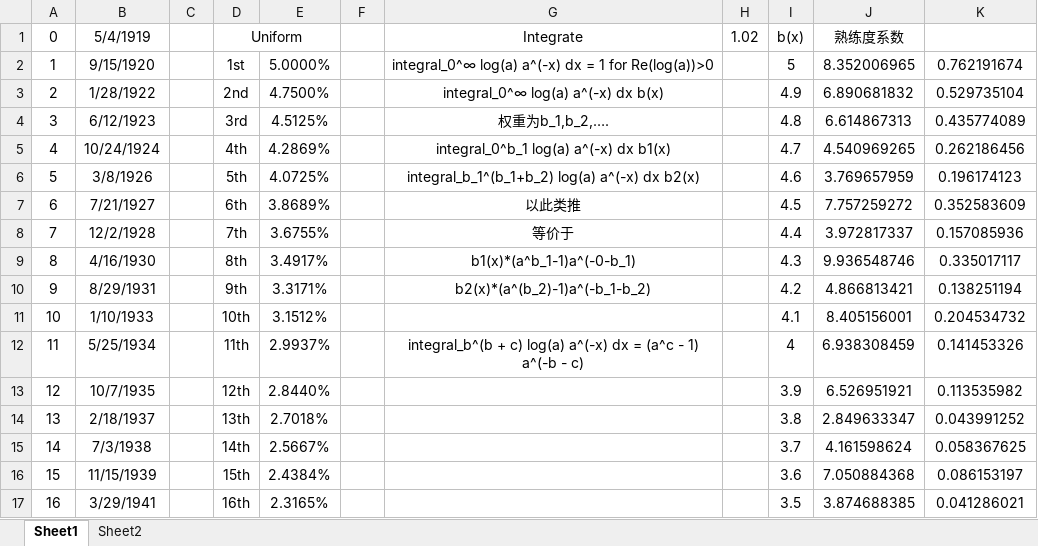
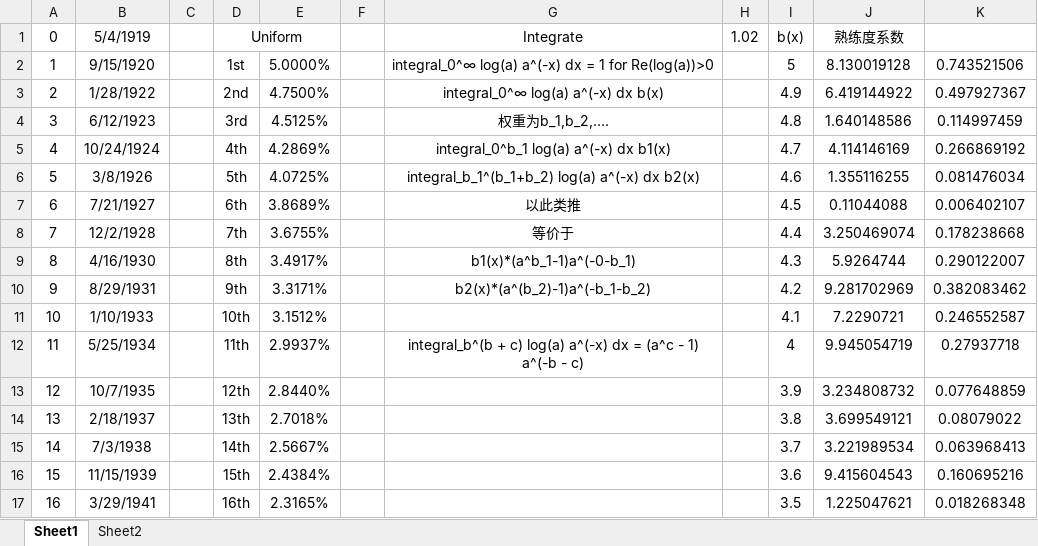
Before and after one commit to ibicdlcod/GuoMuoRuoProject, an Excel workbook: doc/Tech level.xlsx, sheet Sheet1, drawn as a sheet; only a part is shown; values as stored, in another font and other column widths than the file's, no borders; the diff covers the shown part only; the diff names each change by its address in the sheet, - before the commit and + after, or states it on an @@ line.

```diff
--- a/doc/Tech level.xlsx (sheet Sheet1)
+++ b/doc/Tech level.xlsx (sheet Sheet1)
-J2: 8.352006965
+J2: 8.130019128
-K2: 0.762191674
+K2: 0.743521506
-J3: 6.890681832
+J3: 6.419144922
-K3: 0.529735104
+K3: 0.497927367
-J4: 6.614867313
+J4: 1.640148586
-K4: 0.435774089
+K4: 0.114997459
-J5: 4.540969265
+J5: 4.114146169
-K5: 0.262186456
+K5: 0.266869192
-J6: 3.769657959
+J6: 1.355116255
-K6: 0.196174123
+K6: 0.081476034
-J7: 7.757259272
+J7: 0.11044088
-K7: 0.352583609
+K7: 0.006402107
-J8: 3.972817337
+J8: 3.250469074
-K8: 0.157085936
+K8: 0.178238668
-J9: 9.936548746
+J9: 5.9264744
-K9: 0.335017117
+K9: 0.290122007
-J10: 4.866813421
+J10: 9.281702969
-K10: 0.138251194
+K10: 0.382083462
-J11: 8.405156001
+J11: 7.2290721
-K11: 0.204534732
+K11: 0.246552587
-J12: 6.938308459
+J12: 9.945054719
-K12: 0.141453326
+K12: 0.27937718
-J13: 6.526951921
+J13: 3.234808732
-K13: 0.113535982
+K13: 0.077648859
-J14: 2.849633347
+J14: 3.699549121
-K14: 0.043991252
+K14: 0.08079022
-J15: 4.161598624
+J15: 3.221989534
-K15: 0.058367625
+K15: 0.063968413
-J16: 7.050884368
+J16: 9.415604543
-K16: 0.086153197
+K16: 0.160695216
-J17: 3.874688385
+J17: 1.225047621
-K17: 0.041286021
+K17: 0.018268348
```
Also changed, not shown: 21 edited cells elsewhere in this sheet, sheet Sheet2, formulas that keep their value, 10 other files.
